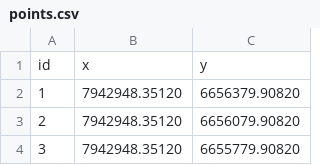
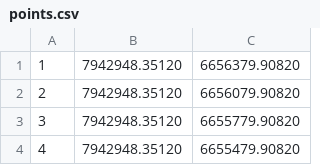
Before and after one commit to Darwin939/aizk_dowloader, a CSV file: points.csv, drawn as a sheet; only a part is shown; the shorter side is filled out with more unchanged rows; the diff names each change by its address in the sheet, - before the commit and + after, or states it on an @@ line.

```diff
--- a/points.csv
+++ b/points.csv
-row 1: id | x | y
```
Also changed, not shown: 4 other files.
